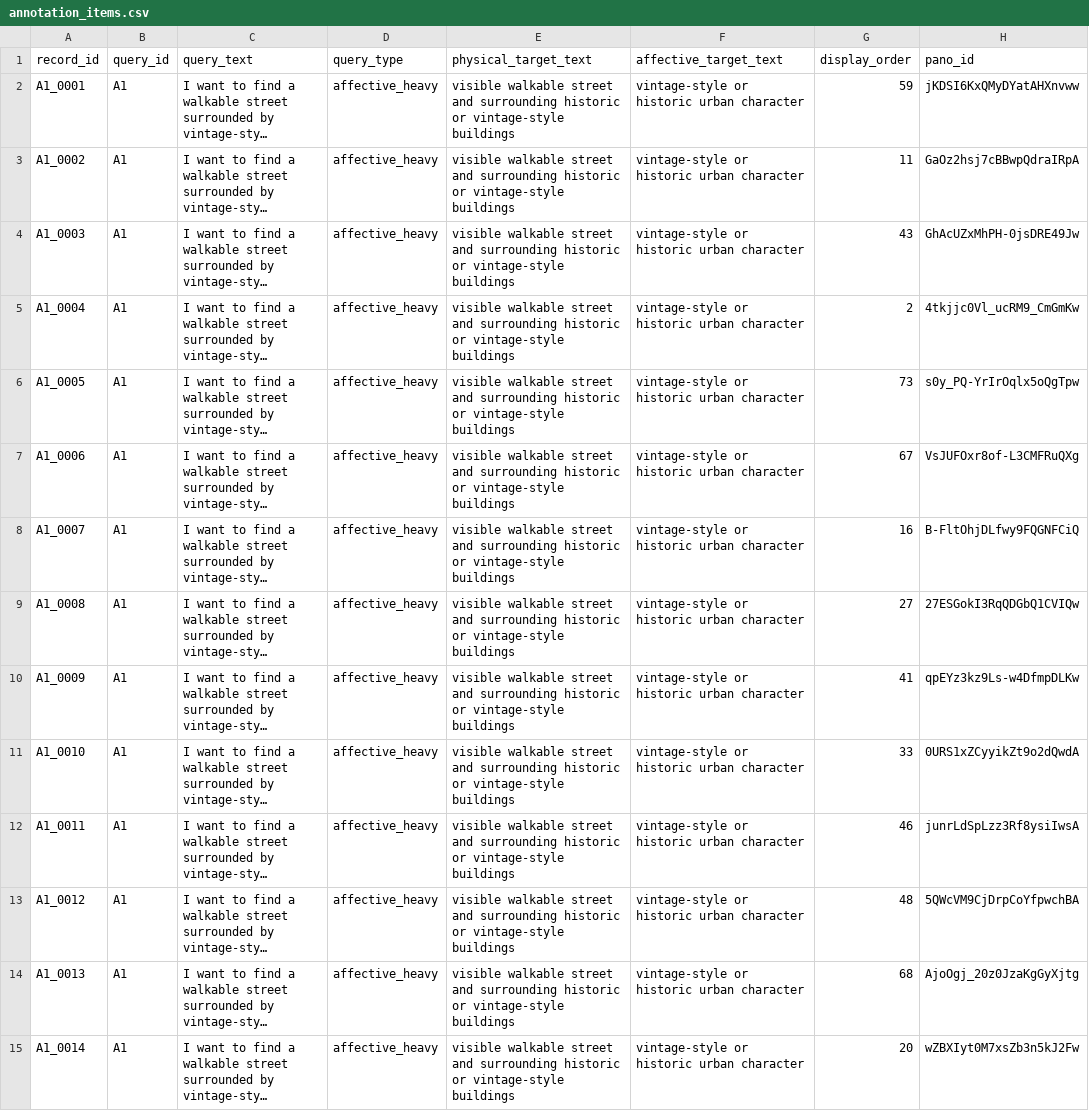
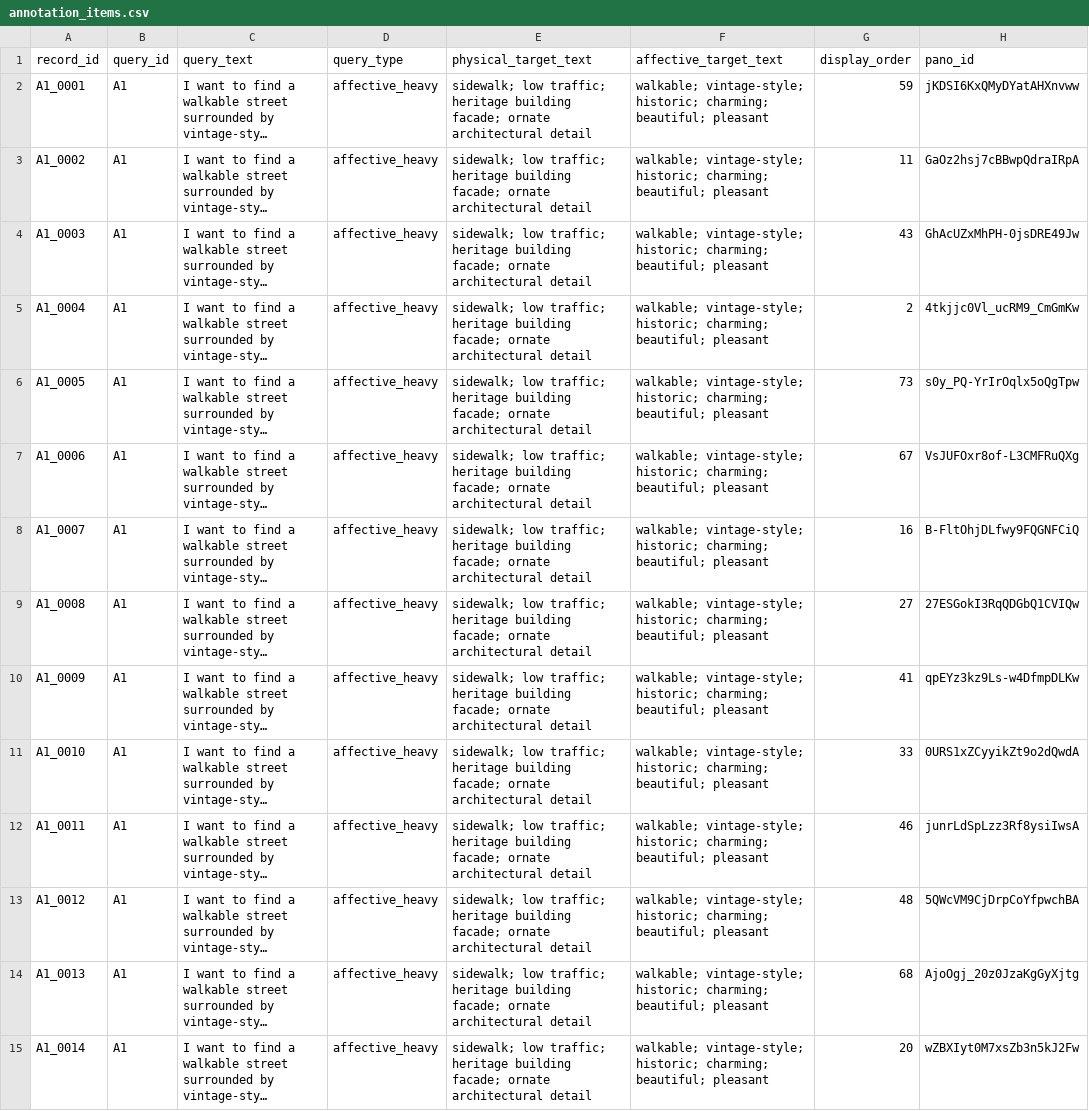
Before and after one commit to ziqicui001/PlaceSeek_questionnaire, a CSV file: web/annotation_items.csv, drawn as a sheet; only a part is shown; long unchanged cells end in …; the diff covers the shown part only; the diff names each change by its address in the sheet, - before the commit and + after, or states it on an @@ line.

```diff
--- a/web/annotation_items.csv
+++ b/web/annotation_items.csv
-E2:E15 (physical_target_text): visible walkable street and surrounding historic or vintage-style buildings
+E2:E15 (physical_target_text): sidewalk; low traffic; heritage building facade; ornate architectural detail
-F2:F15 (affective_target_text): vintage-style or historic urban character
+F2:F15 (affective_target_text): walkable; vintage-style; historic; charming; beautiful; pleasant
```
Also changed, not shown: 152 edited cells elsewhere in this file, 2 other files.
